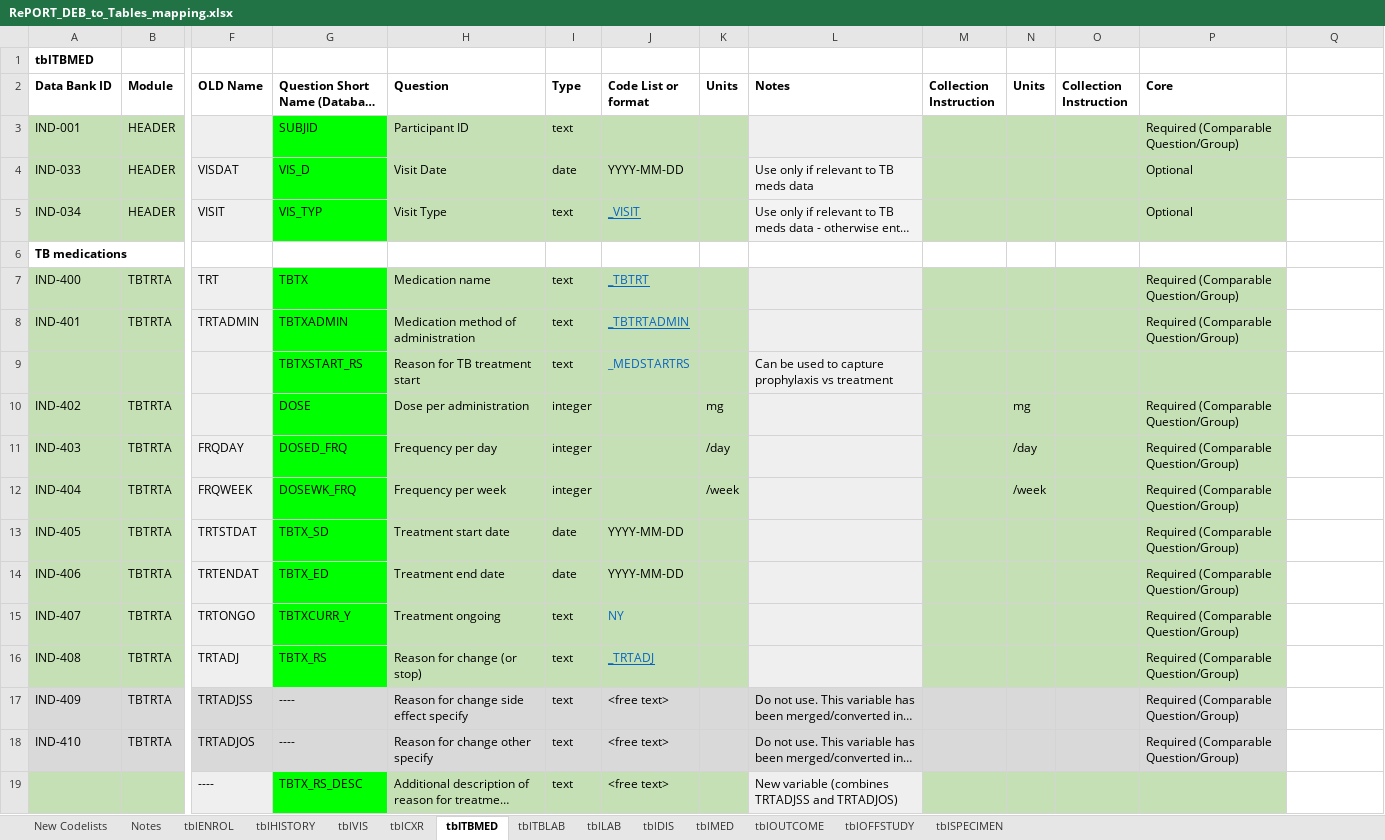
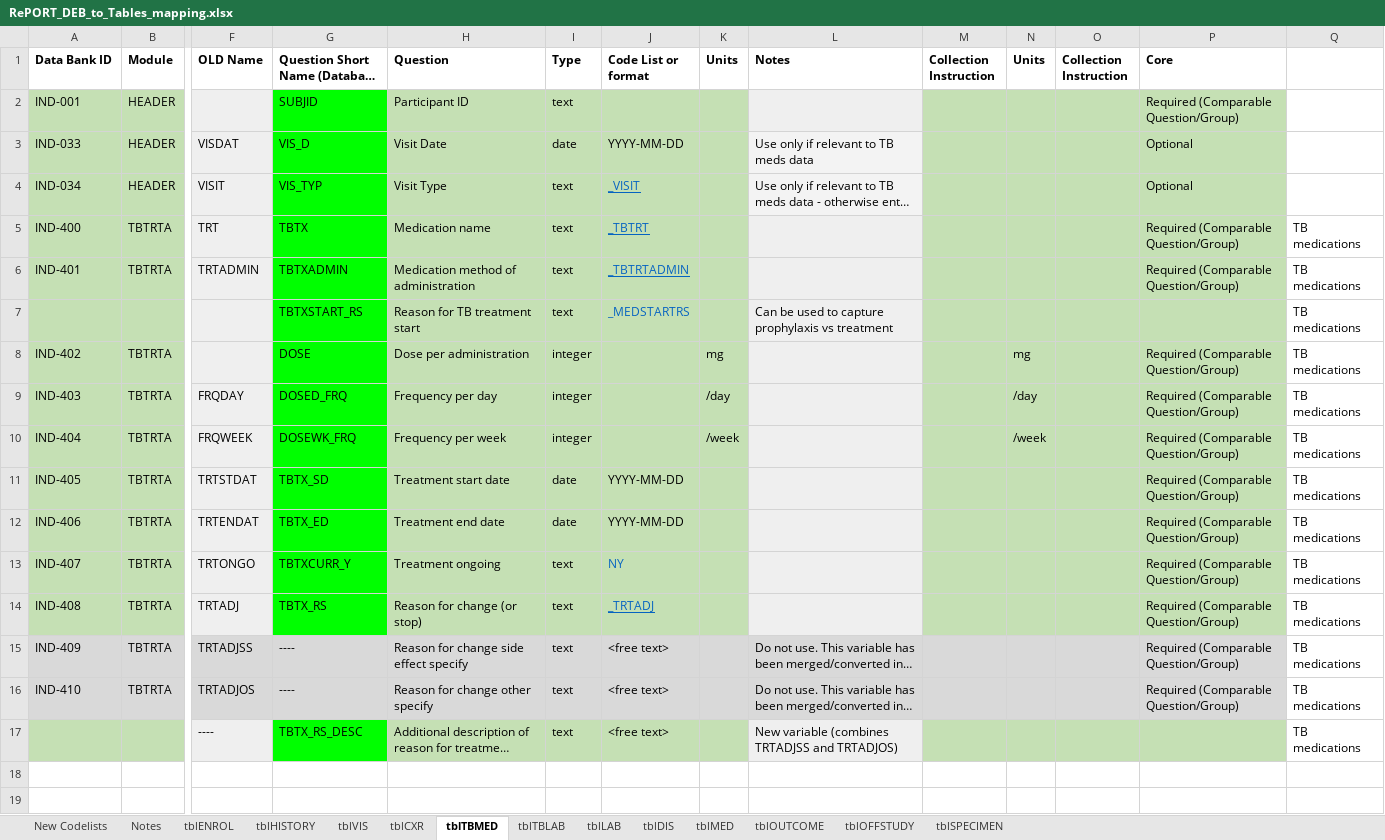
Before and after one commit to solomonsjoseph/RePORTaLiN, an Excel workbook: data/data_dictionary_and_mapping_specifications/RePORT_DEB_to_Tables_mapping.xlsx, sheet tblTBMED, drawn as a sheet; only a part is shown, gaps mark what is left out; long unchanged cells end in …; values as stored, in another font and other column widths than the file's, no borders; charts and pictures not drawn; removed rows and columns are numbered as before the commit, all else as after; rows hold the shown columns only; the diff names each change by its address in the sheet, - before the commit and + after, or states it on an @@ line.

```diff
--- a/data/data_dictionary_and_mapping_specifications/RePORT_DEB_to_Tables_mapping.xlsx (sheet tblTBMED)
+++ b/data/data_dictionary_and_mapping_specifications/RePORT_DEB_to_Tables_mapping.xlsx (sheet tblTBMED)
-row 1: tblTBMED
-row 6: TB medications
-Q5:Q17: (empty)
+Q5:Q17: TB medications
```
Also changed, not shown: sheet tblVIS, sheet tblTBLAB, sheet tblHISTORY, sheet tblOFFSTUDY, sheet tblOUTCOME, sheet tblCXR, 6 more sheets, charts or pictures.
